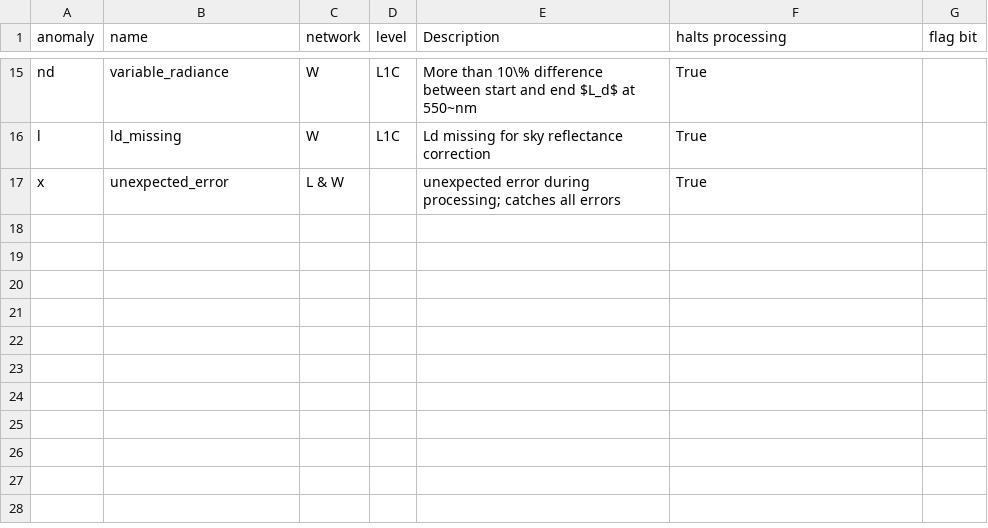
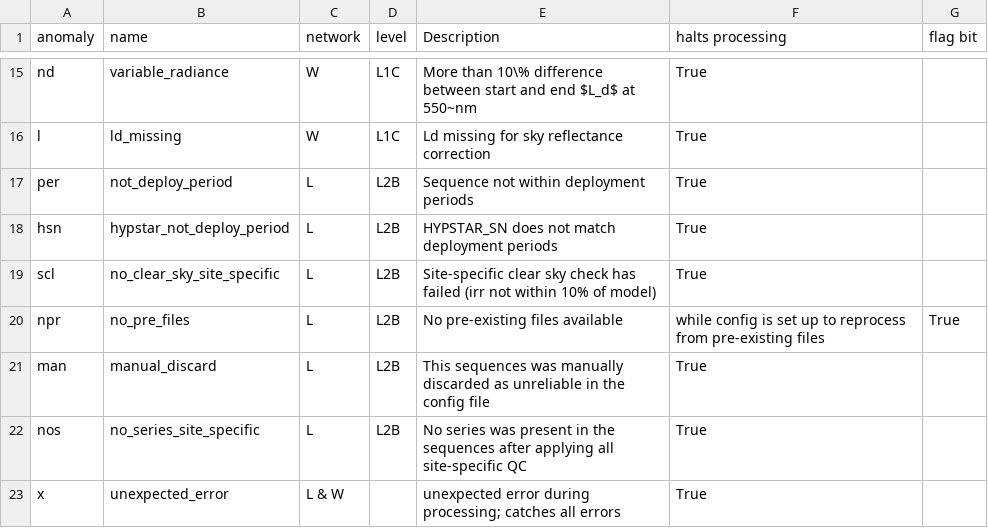
Before and after one commit to HYPERNETS/hypernets_processor, a CSV file: docs/sphinx/content/atbd/products/table_anomalies.csv, drawn as a sheet; only a part is shown, gaps mark what is left out.

```diff
--- a/docs/sphinx/content/atbd/products/table_anomalies.csv
+++ b/docs/sphinx/content/atbd/products/table_anomalies.csv
@@ -16,2 +16,8 @@ nd, variable_radiance, W , L1C , More than 10\% difference between start and end
 l, ld_missing, W , L1C , Ld missing for sky reflectance correction, True,
+per, not_deploy_period, L , L2B , Sequence not within deployment periods, True,
+hsn, hypstar_not_deploy_period, L , L2B , HYPSTAR_SN does not match deployment periods, True,
+scl, no_clear_sky_site_specific, L , L2B , Site-specific clear sky check has failed (irr not within 10% of model), True,
+npr, no_pre_files, L , L2B , No pre-existing files available, while config is set up to reprocess from pre-existing files, True,
+man, manual_discard, L , L2B , This sequences was manually discarded as unreliable in the config file, True,
+nos, no_series_site_specific, L , L2B , No series was present in the sequences after applying all site-specific QC, True,
 x, unexpected_error, L & W , , unexpected error during processing; catches all errors, True,
```
Also changed, not shown: 10 other files.
